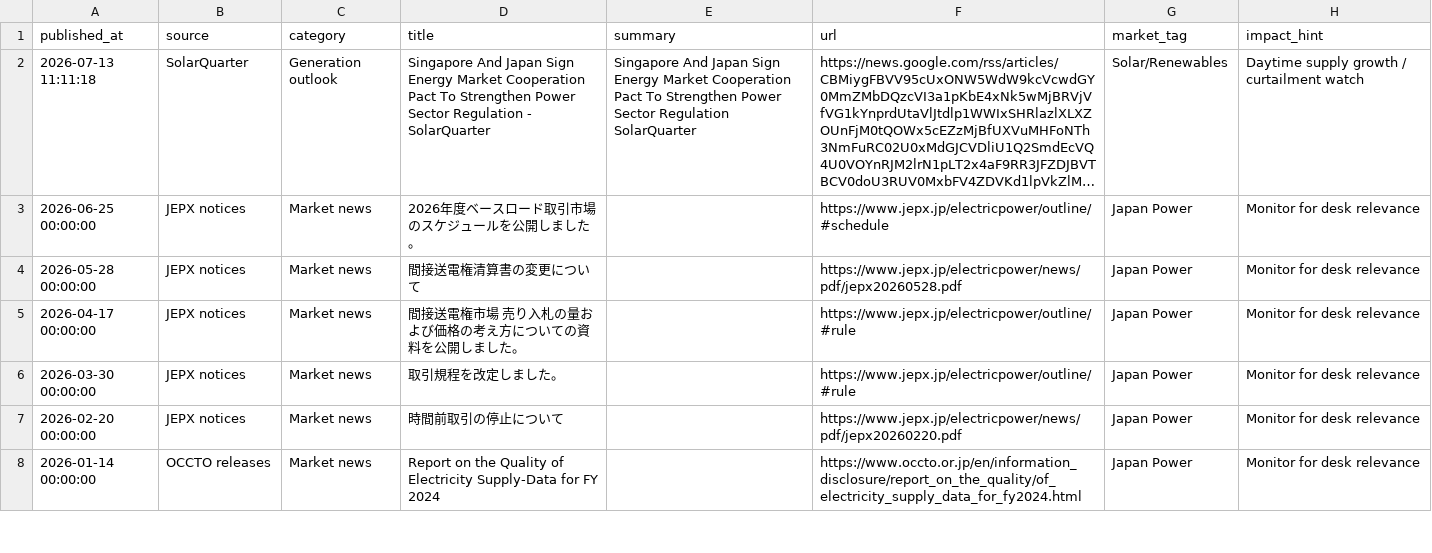
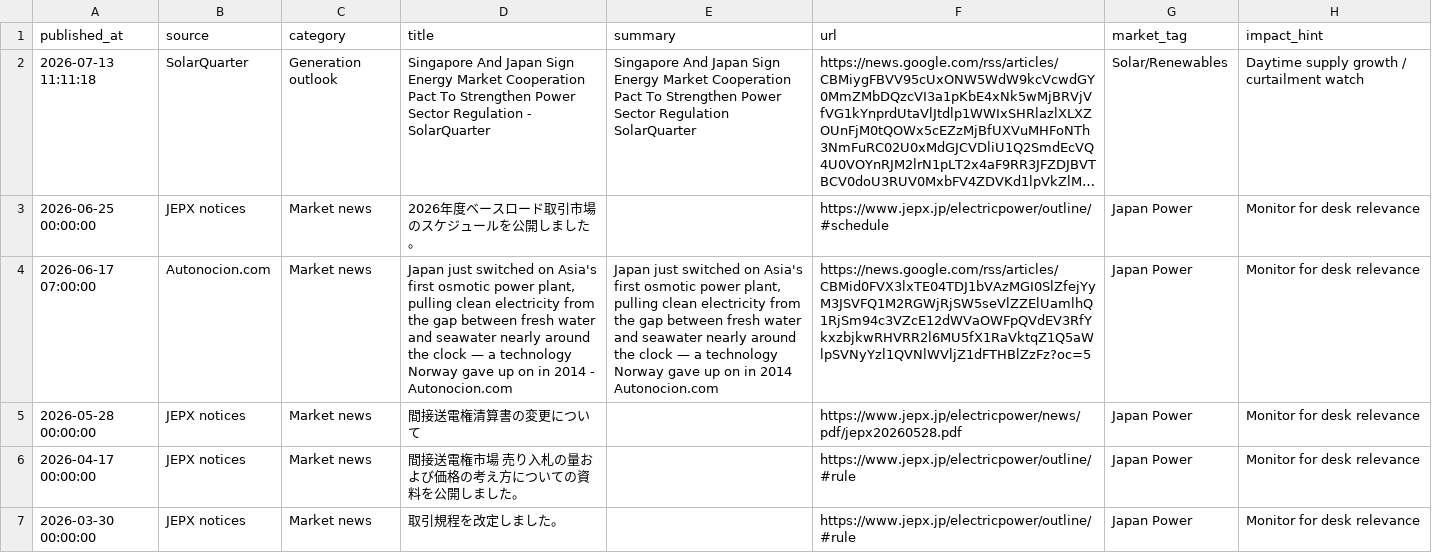
Before and after one commit to taiyu-wang/japan_power_trading_dashboard, a CSV file: data/published/power_news.csv, drawn as a sheet; only a part is shown; the shorter side is filled out with more unchanged rows; long unchanged cells end in …; the diff names each change by its address in the sheet, - before the commit and + after, or states it on an @@ line.

```diff
--- a/data/published/power_news.csv
+++ b/data/published/power_news.csv
+row 4: 2026-06-17 07:00:00 | Autonocion.com | Market news | Japan just switched on Asia's first osmotic power plant, pulling clean electricity from the gap between fresh water and seawater nearly around the clock — a technology Norway gave up on in 2014 - Autonocion.com | Japan just switched on Asia's first osmotic power plant, pulling clean electricity from the gap between fresh water and seawater nearly around the clock — a technology Norway gave up on in 2014 Autonocion.com | https://news.google.com/rss/articles/CBMid0FVX3lxTE04TDJ1bVAzMGI0SlZfejYyM3JSVFQ1M2RGWjRjSW5seVlZZElUamlhQ1RjSm94c3VZcE12dWVaOWFpQVdEV3RfYkxzbjkwRHVRR2l6MU5fX1RaVktqZ1Q5aWlpSVNyYzl1QVNlWVljZ1dFTHBlZzFz?oc=5 | Japan Power | Monitor for desk relevance
```
Also changed, not shown: data/published/jepx_intraday.csv, data/published/jepx_spot_daily.csv, 5 other files.
